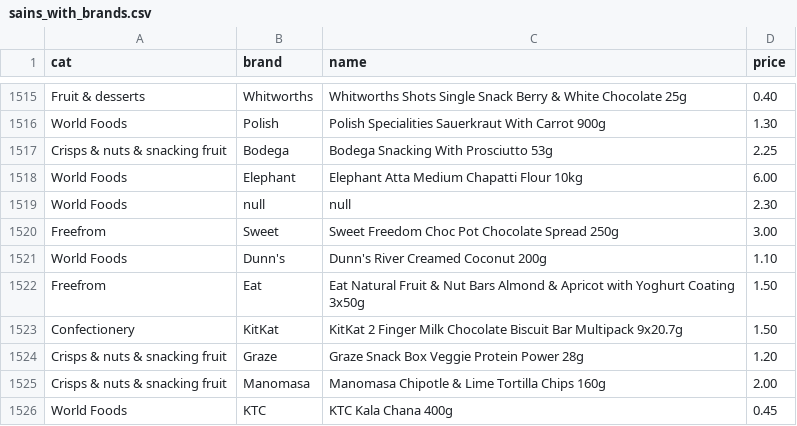
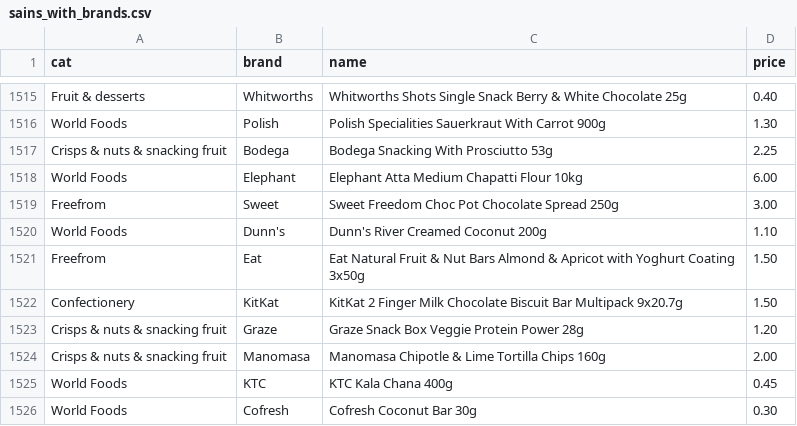
Before and after one commit to anxsha/pwp, a CSV file: sains_with_brands.csv, drawn as a sheet; only a part is shown, gaps mark what is left out; the shorter side is filled out with more unchanged rows; the diff names each change by its address in the sheet, - before the commit and + after, or states it on an @@ line.

```diff
--- a/sains_with_brands.csv
+++ b/sains_with_brands.csv
-row 1519: World Foods | null | null | 2.30
```
Also changed, not shown: 8 other files.
